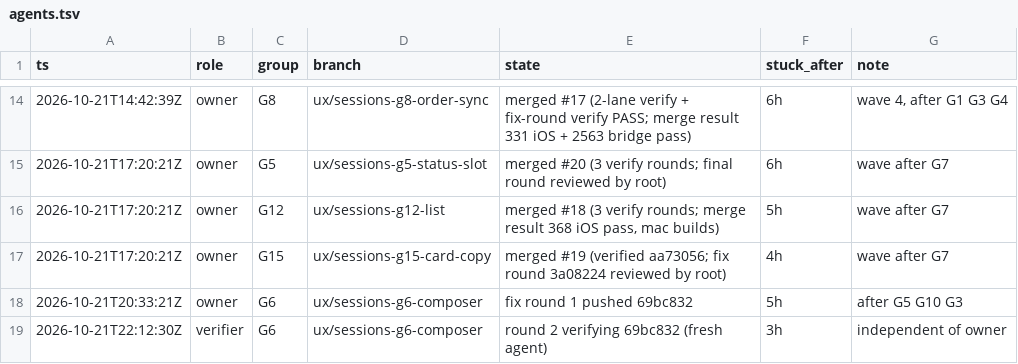
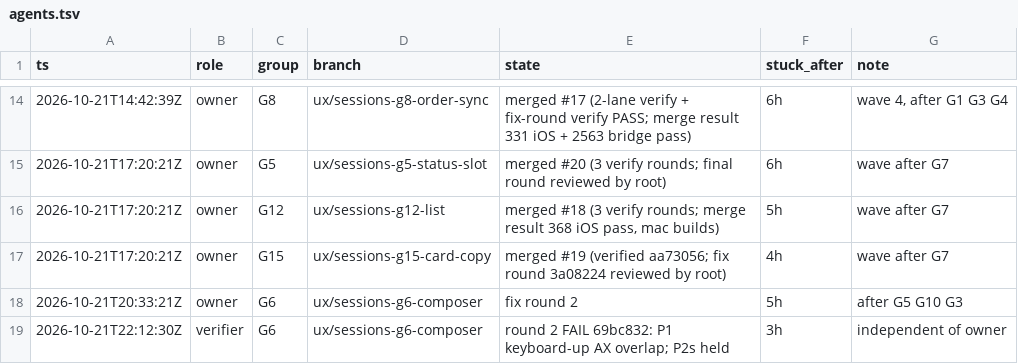
Before and after one commit to IamP5/claudio-bot, a TSV file: docs/ux-program/agents.tsv, drawn as a sheet; only a part is shown, gaps mark what is left out.

```diff
--- a/docs/ux-program/agents.tsv
+++ b/docs/ux-program/agents.tsv
@@ -17,3 +17,3 @@ ts	role	group	branch	state	stuck_after	note
 2026-10-21T17:20:21Z	owner	G15	ux/sessions-g15-card-copy	merged #19 (verified aa73056; fix round 3a08224 reviewed by root)	4h	wave after G7
-2026-10-21T20:33:21Z	owner	G6	ux/sessions-g6-composer	fix round 1 pushed 69bc832	5h	after G5 G10 G3
-2026-10-21T22:12:30Z	verifier	G6	ux/sessions-g6-composer	round 2 verifying 69bc832 (fresh agent)	3h	independent of owner
+2026-10-21T20:33:21Z	owner	G6	ux/sessions-g6-composer	fix round 2	5h	after G5 G10 G3
+2026-10-21T22:12:30Z	verifier	G6	ux/sessions-g6-composer	round 2 FAIL 69bc832: P1 keyboard-up AX overlap; P2s held	3h	independent of owner
```
Also changed, not shown: 1 other file.
